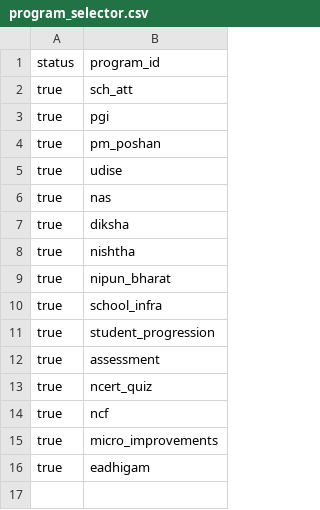
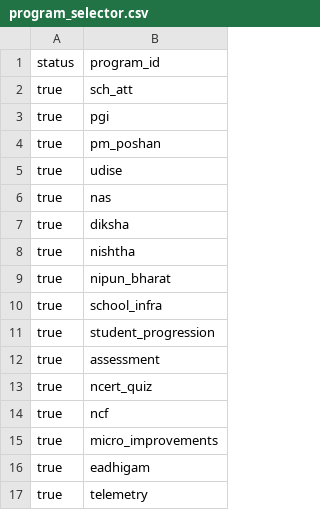
Before and after one commit to Sunbird-cQube/query-builder, a CSV file: program_selector.csv, drawn as a sheet; the diff names each change by its address in the sheet, - before the commit and + after, or states it on an @@ line.

```diff
--- a/program_selector.csv
+++ b/program_selector.csv
+row 17: true | telemetry
```
Also changed, not shown: main_metrics.csv, 1 other file.
